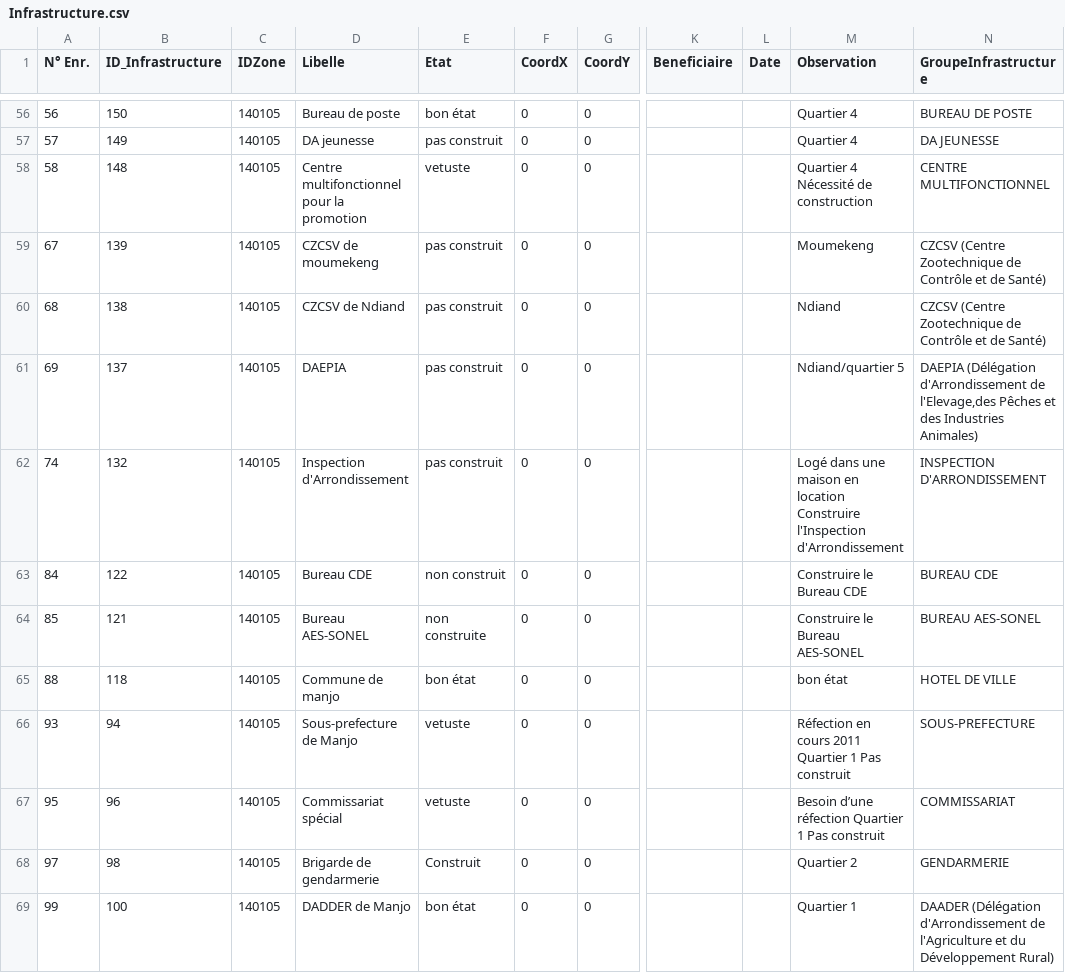
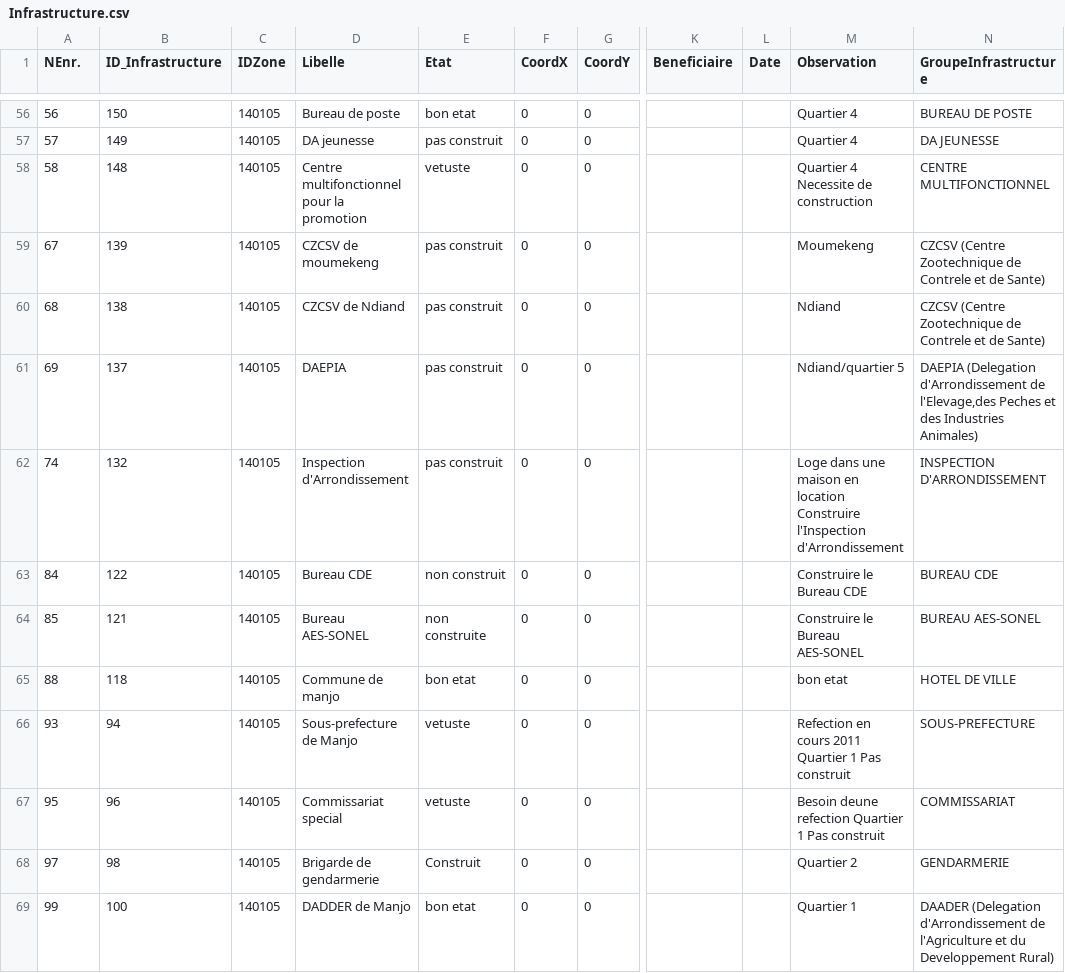
Before and after one commit to Kheurt/ArrdelBeeVisualisation, a CSV file: datas/Infrastructure.csv, drawn as a sheet; only a part is shown, gaps mark what is left out; ↵ is a line break in a cell; the diff covers the shown part only; the diff names each change by its address in the sheet, - before the commit and + after, or states it on an @@ line.

```diff
--- a/datas/Infrastructure.csv
+++ b/datas/Infrastructure.csv
-A1: N° Enr.
+A1: NEnr.
-E56 (Etat): bon état
+E56 (Etat): bon etat
-M58 (Observation): Quartier 4 ↵ Nécessité de construction
+M58 (Observation): Quartier 4 ↵ Necessite de construction
-N59:N60 (GroupeInfrastructure): …Zootechnique de Contrôle et de Santé)
+N59:N60 (GroupeInfrastructure): …Zootechnique de Contrele et de Sante)
-N61 (GroupeInfrastructure): DAEPIA (Délégation d'Arrondissement de l'Elevage,des Pêches et des…
+N61 (GroupeInfrastructure): DAEPIA (Delegation d'Arrondissement de l'Elevage,des Peches et des…
-M62 (Observation): Logé dans une…
+M62 (Observation): Loge dans une…
-E65 (Etat): bon état
+E65 (Etat): bon etat
-M65 (Observation): bon état
+M65 (Observation): bon etat
-M66 (Observation): Réfection en cours…
+M66 (Observation): Refection en cours…
-D67 (Libelle): Commissariat spécial
+D67 (Libelle): Commissariat special
-M67 (Observation): Besoin d’une réfection Quartier 1…
+M67 (Observation): Besoin deune refection Quartier 1…
-E69 (Etat): bon état
+E69 (Etat): bon etat
-N69 (GroupeInfrastructure): DAADER (Délégation d'Arrondissement de l'Agriculture et du Développement Rural)
+N69 (GroupeInfrastructure): DAADER (Delegation d'Arrondissement de l'Agriculture et du Developpement Rural)
```
Also changed, not shown: 109 edited cells elsewhere in this file, datas/MInfrastructures.csv, datas/PotentialitesDesZones.csv, 12 other files.
